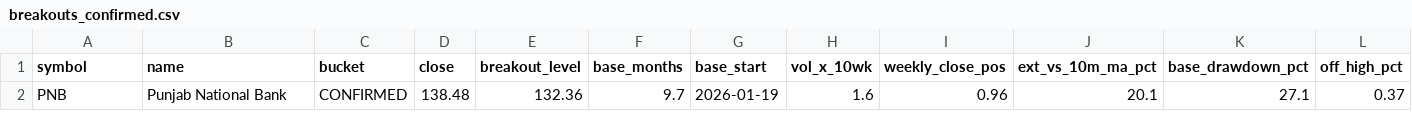
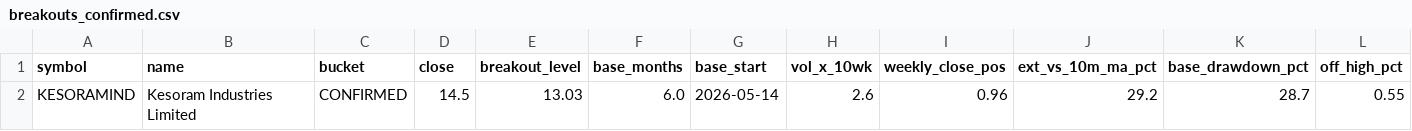
Before and after one commit to shashankagrawal-nw/nse-breakout-scanner, a CSV file: output/latest/breakouts_confirmed.csv, drawn as a sheet; only a part is shown; removed rows and columns are numbered as before the commit, all else as after; rows hold the shown columns only; the diff names each change by its address in the sheet, - before the commit and + after, or states it on an @@ line.

```diff
--- a/output/latest/breakouts_confirmed.csv
+++ b/output/latest/breakouts_confirmed.csv
-row 2: PNB | Punjab National Bank | CONFIRMED | 138.48 | 132.36 | 9.7 | 2026-01-19 | 1.6 | 0.96 | 20.1 | 27.1 | 0.37
+row 2: KESORAMIND | Kesoram Industries Limited | CONFIRMED | 14.5 | 13.03 | 6.0 | 2026-05-14 | 2.6 | 0.96 | 29.2 | 28.7 | 0.55
```
Also changed, not shown: 14 other files.
